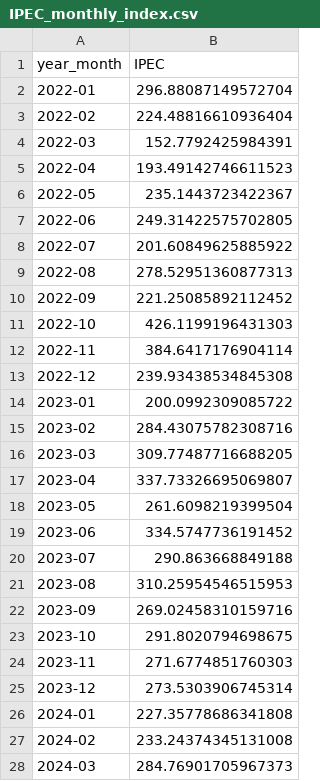
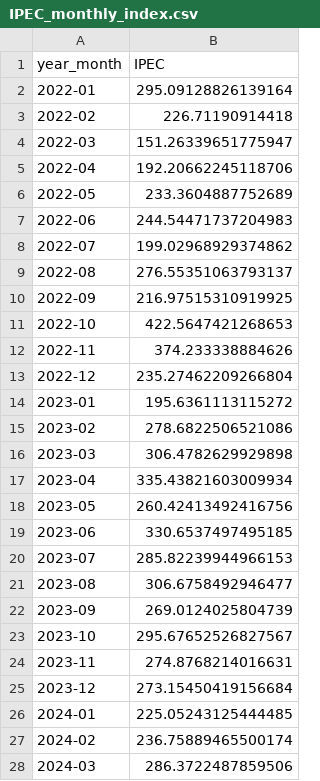
Before and after one commit to CienciaDatos-y-Econometria/ProyectoFinal-G6, a CSV file: stores/IPEC_monthly_index.csv, drawn as a sheet; only a part is shown; the diff covers the shown part only.

Commit message:
Fixed IPEC and calculated IPEC el_tiempo

```diff
--- a/stores/IPEC_monthly_index.csv
+++ b/stores/IPEC_monthly_index.csv
@@ -1,28 +1,28 @@
 year_month,IPEC
-2022-01,296.88087149572704
-2022-02,224.48816610936404
-2022-03,152.7792425984391
-2022-04,193.49142746611523
-2022-05,235.1443723422367
-2022-06,249.31422575702805
-2022-07,201.60849625885922
-2022-08,278.52951360877313
-2022-09,221.25085892112452
-2022-10,426.1199196431303
-2022-11,384.6417176904114
-2022-12,239.93438534845308
-2023-01,200.0992309085722
-2023-02,284.43075782308716
-2023-03,309.77487716688205
-2023-04,337.73326695069807
-2023-05,261.6098219399504
-2023-06,334.5747736191452
-2023-07,290.863668849188
-2023-08,310.25954546515953
-2023-09,269.02458310159716
-2023-10,291.8020794698675
-2023-11,271.6774851760303
-2023-12,273.5303906745314
-2024-01,227.35778686341808
-2024-02,233.24374345131008
-2024-03,284.76901705967373
+2022-01,295.09128826139164
+2022-02,226.71190914418
+2022-03,151.26339651775947
+2022-04,192.20662245118706
+2022-05,233.3604887752689
+2022-06,244.54471737204983
+2022-07,199.02968929374862
+2022-08,276.55351063793137
+2022-09,216.97515310919925
+2022-10,422.5647421268653
+2022-11,374.233338884626
+2022-12,235.27462209266804
+2023-01,195.6361113115272
+2023-02,278.6822506521086
+2023-03,306.4782629929898
+2023-04,335.43821603009934
+2023-05,260.42413492416756
+2023-06,330.6537497495185
+2023-07,285.82239944966153
+2023-08,306.6758492946477
+2023-09,269.0124025804739
+2023-10,295.67652526827567
+2023-11,274.8768214016631
+2023-12,273.15450419156684
+2024-01,225.05243125444485
+2024-02,236.75889465500174
+2024-03,286.3722487859506
```
Also changed, not shown: 9 edited cells elsewhere in this file, 9 other files.
